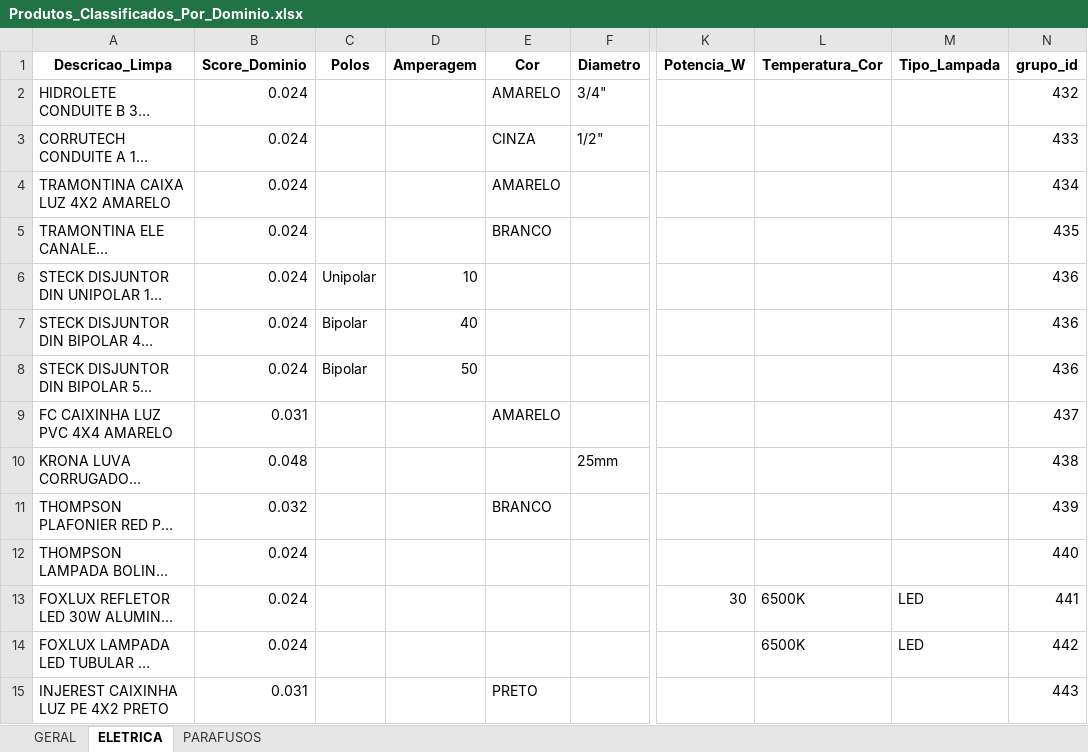
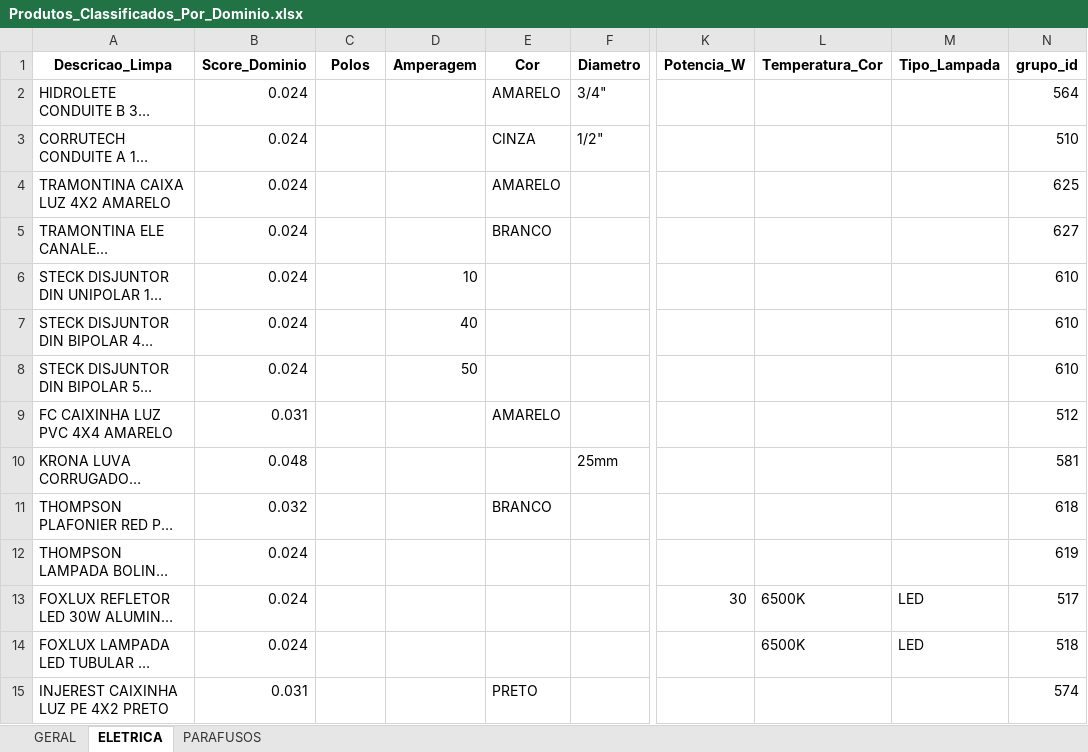
Before and after one commit to Lucas-Fernandes-Silva/auto_shopee, an Excel workbook: planilhas/outputs/Produtos_Classificados_Por_Dominio.xlsx, sheet ELETRICA, drawn as a sheet; only a part is shown, gaps mark what is left out; long unchanged cells end in …; values as stored, in another font and other column widths than the file's, no borders; the diff covers the shown part only; the diff names each change by its address in the sheet, - before the commit and + after, or states it on an @@ line.

Commit message:
polos

```diff
--- a/planilhas/outputs/Produtos_Classificados_Por_Dominio.xlsx (sheet ELETRICA)
+++ b/planilhas/outputs/Produtos_Classificados_Por_Dominio.xlsx (sheet ELETRICA)
-N2 (grupo_id): 432
+N2 (grupo_id): 564
-N3 (grupo_id): 433
+N3 (grupo_id): 510
-N4 (grupo_id): 434
+N4 (grupo_id): 625
-N5 (grupo_id): 435
+N5 (grupo_id): 627
-C6 (Polos): Unipolar
+C6 (Polos): (empty)
-N6:N8 (grupo_id): 436
+N6:N8 (grupo_id): 610
-C7:C8 (Polos): Bipolar
+C7:C8 (Polos): (empty)
-N9 (grupo_id): 437
+N9 (grupo_id): 512
-N10 (grupo_id): 438
+N10 (grupo_id): 581
-N11 (grupo_id): 439
+N11 (grupo_id): 618
-N12 (grupo_id): 440
+N12 (grupo_id): 619
-N13 (grupo_id): 441
+N13 (grupo_id): 517
-N14 (grupo_id): 442
+N14 (grupo_id): 518
-N15 (grupo_id): 443
+N15 (grupo_id): 574
```
Also changed, not shown: 309 edited cells elsewhere in this sheet, sheet GERAL, NomeEletrica.xlsx, Teste.xlsx, 7 other files.
